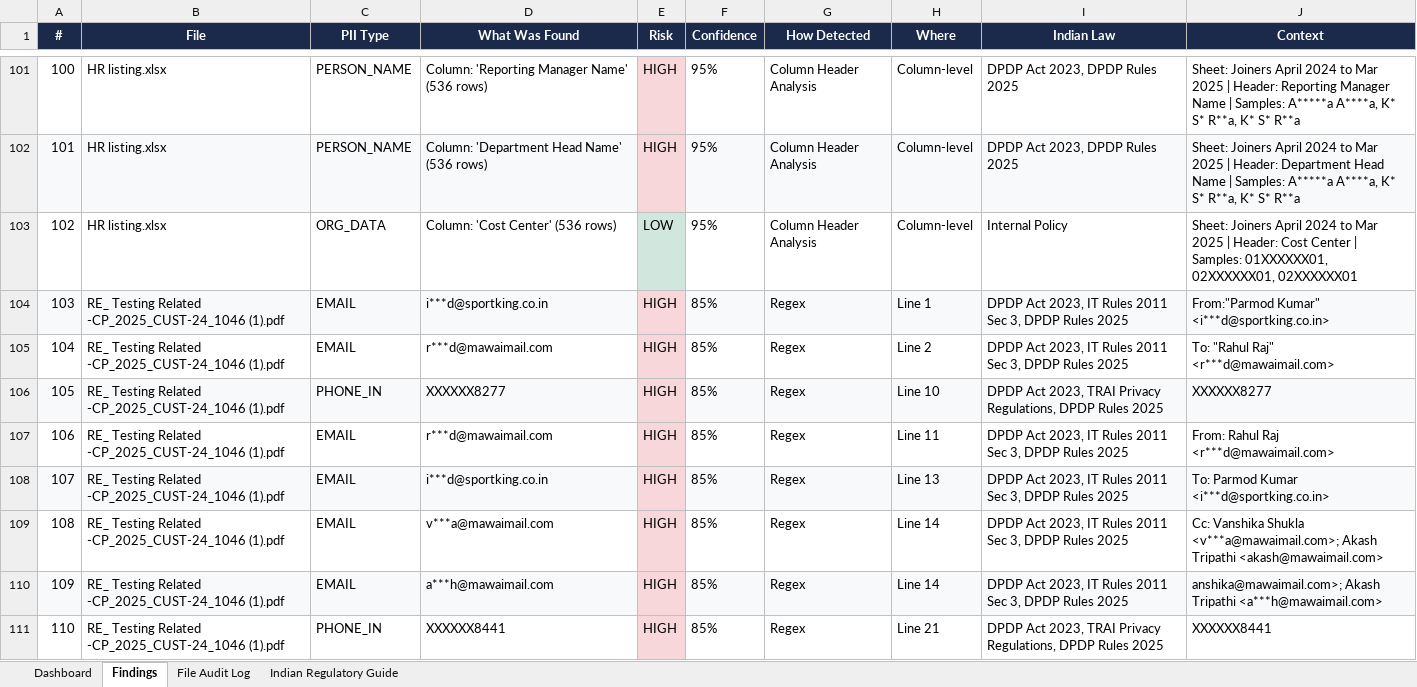
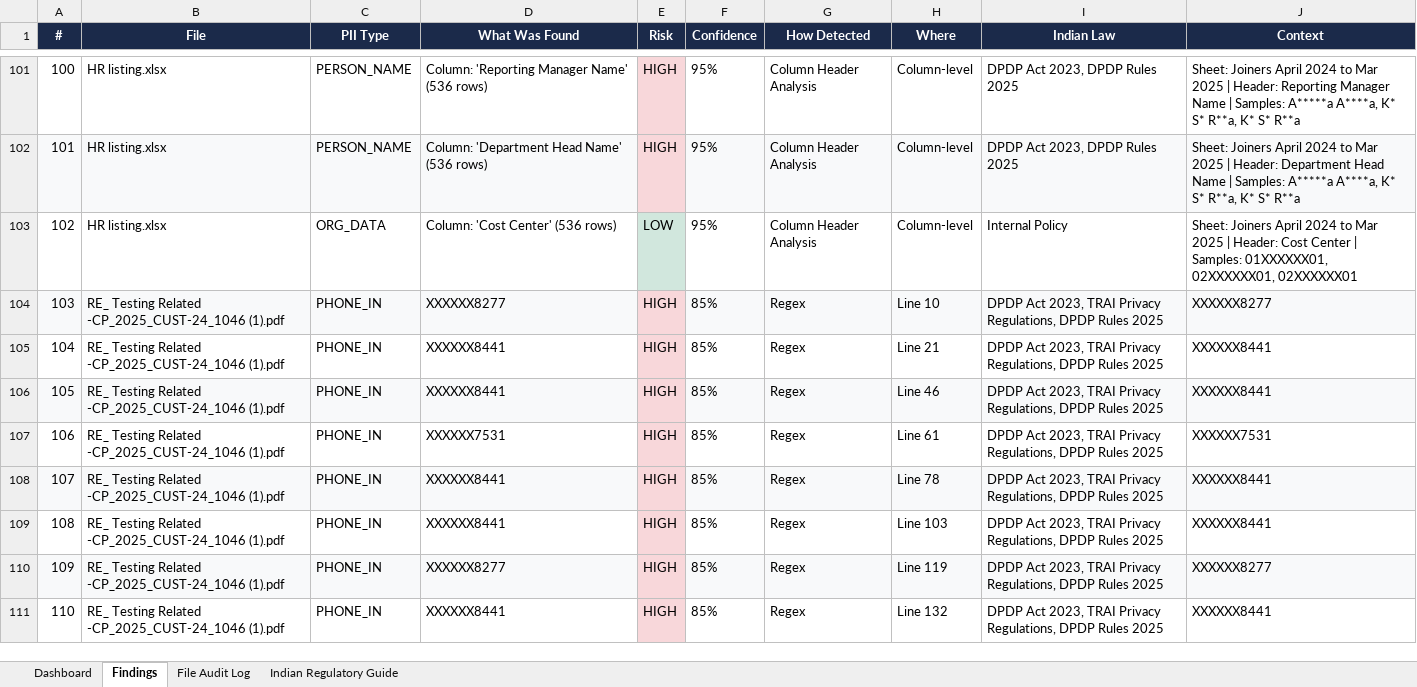
Before and after one commit to hitesh-bhatnagar/Data-Discovery, an Excel workbook: reports/PII_Discovery_Report.xlsx, sheet Findings, drawn as a sheet; only a part is shown, gaps mark what is left out; values as stored, in another font and other column widths than the file's, no borders; the diff covers the shown part only; the diff names each change by its address in the sheet, - before the commit and + after, or states it on an @@ line.

```diff
--- a/reports/PII_Discovery_Report.xlsx (sheet Findings)
+++ b/reports/PII_Discovery_Report.xlsx (sheet Findings)
-C104:C105 (PII Type): EMAIL
+C104:C105 (PII Type): PHONE_IN
-D104 (What Was Found): i***d@sportking.co.in
+D104 (What Was Found): XXXXXX8277
-H104 (Where): Line 1
+H104 (Where): Line 10
-I104:I105 (Indian Law): …Act 2023, IT Rules 2011 Sec 3, DPDP Rules…
+I104:I105 (Indian Law): …Act 2023, TRAI Privacy Regulations, DPDP Rules…
-J104 (Context): From:"Parmod Kumar" <i***d@sportking.co.in>
+J104 (Context): XXXXXX8277
-D105 (What Was Found): r***d@mawaimail.com
+D105 (What Was Found): XXXXXX8441
-H105 (Where): Line 2
+H105 (Where): Line 21
-J105 (Context): To: "Rahul Raj" <r***d@mawaimail.com>
+J105 (Context): XXXXXX8441
-D106 (What Was Found): XXXXXX8277
+D106 (What Was Found): XXXXXX8441
-H106 (Where): Line 10
+H106 (Where): Line 46
-J106 (Context): XXXXXX8277
+J106 (Context): XXXXXX8441
-C107:C110 (PII Type): EMAIL
+C107:C110 (PII Type): PHONE_IN
-D107 (What Was Found): r***d@mawaimail.com
+D107 (What Was Found): XXXXXX7531
-H107 (Where): Line 11
+H107 (Where): Line 61
-I107:I110 (Indian Law): …Act 2023, IT Rules 2011 Sec 3, DPDP Rules…
+I107:I110 (Indian Law): …Act 2023, TRAI Privacy Regulations, DPDP Rules…
-J107 (Context): From: Rahul Raj <r***d@mawaimail.com>
+J107 (Context): XXXXXX7531
-D108 (What Was Found): i***d@sportking.co.in
+D108 (What Was Found): XXXXXX8441
-H108 (Where): Line 13
+H108 (Where): Line 78
-J108 (Context): To: Parmod Kumar <i***d@sportking.co.in>
+J108 (Context): XXXXXX8441
-D109 (What Was Found): v***a@mawaimail.com
+D109 (What Was Found): XXXXXX8441
-H109 (Where): Line 14
+H109 (Where): Line 103
-J109 (Context): Cc: Vanshika Shukla <v***a@mawaimail.com>; Akash Tripathi <akash@mawaimail.com>
+J109 (Context): XXXXXX8441
-D110 (What Was Found): a***h@mawaimail.com
+D110 (What Was Found): XXXXXX8277
-H110 (Where): Line 14
+H110 (Where): Line 119
-J110 (Context): anshika@mawaimail.com>; Akash Tripathi <a***h@mawaimail.com>
+J110 (Context): XXXXXX8277
-H111 (Where): Line 21
+H111 (Where): Line 132
```
Also changed, not shown: 215 edited cells and cell formats elsewhere in this sheet, sheet Dashboard, 7 other files.
